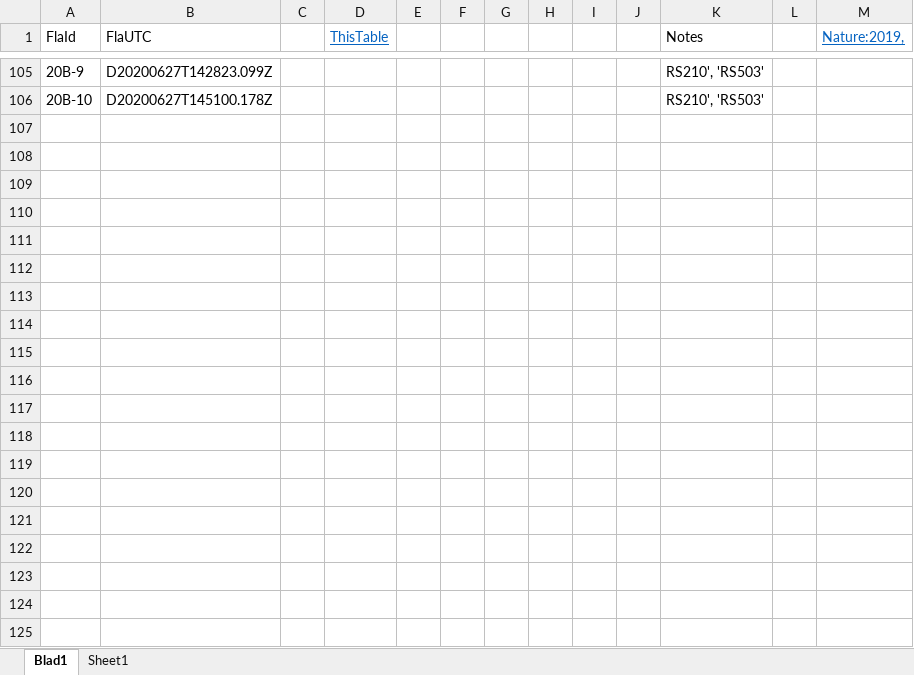
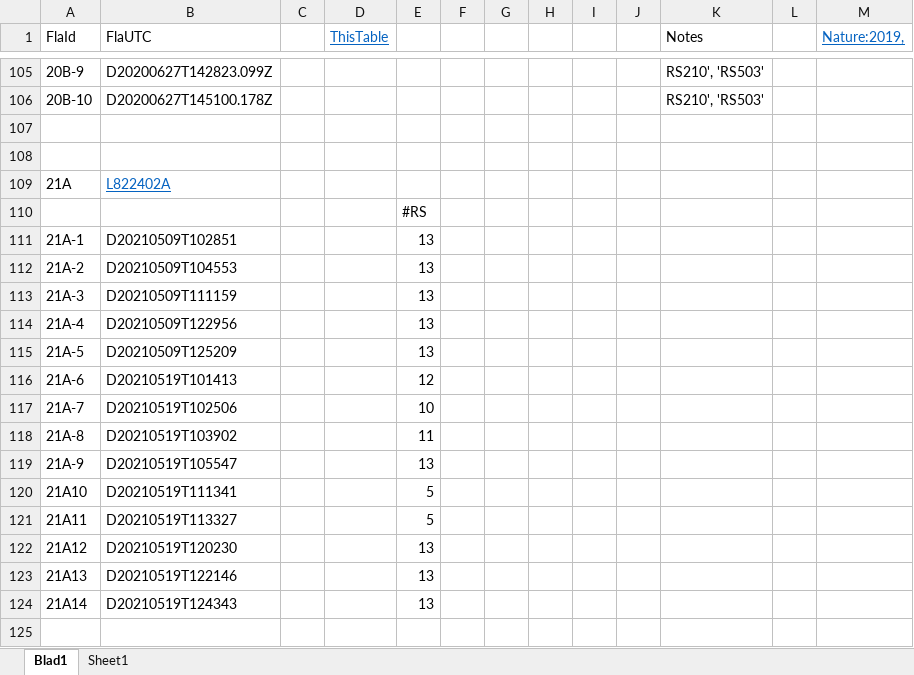
Before and after one commit to OlafScholten/LOFLI, an Excel workbook: LightningFlashes.xlsx, sheet Blad1, drawn as a sheet; only a part is shown, gaps mark what is left out; values as stored, in another font and other column widths than the file's, no borders; the diff covers the shown part only; the diff names each change by its address in the sheet, - before the commit and + after, or states it on an @@ line.

Commit message:
Add files via upload

```diff
--- a/LightningFlashes.xlsx (sheet Blad1)
+++ b/LightningFlashes.xlsx (sheet Blad1)
+row 107: (empty)
+row 108: (empty)
+row 109: 21A | L822402A
+row 110:  |  |  |  | #RS
+row 111: 21A-1 | D20210509T102851 |  |  | 13
+row 112: 21A-2 | D20210509T104553 |  |  | 13
+row 113: 21A-3 | D20210509T111159 |  |  | 13
+row 114: 21A-4 | D20210509T122956 |  |  | 13
+row 115: 21A-5 | D20210509T125209 |  |  | 13
+row 116: 21A-6 | D20210519T101413 |  |  | 12
+row 117: 21A-7 | D20210519T102506 |  |  | 10
+row 118: 21A-8 | D20210519T103902 |  |  | 11
+row 119: 21A-9 | D20210519T105547 |  |  | 13
+row 120: 21A10 | D20210519T111341 |  |  | 5
+row 121: 21A11 | D20210519T113327 |  |  | 5
+row 122: 21A12 | D20210519T120230 |  |  | 13
+row 123: 21A13 | D20210519T122146 |  |  | 13
+row 124: 21A14 | D20210519T124343 |  |  | 13
+row 125: (empty)
```
Also changed, not shown: 28 added rows elsewhere in this sheet.
